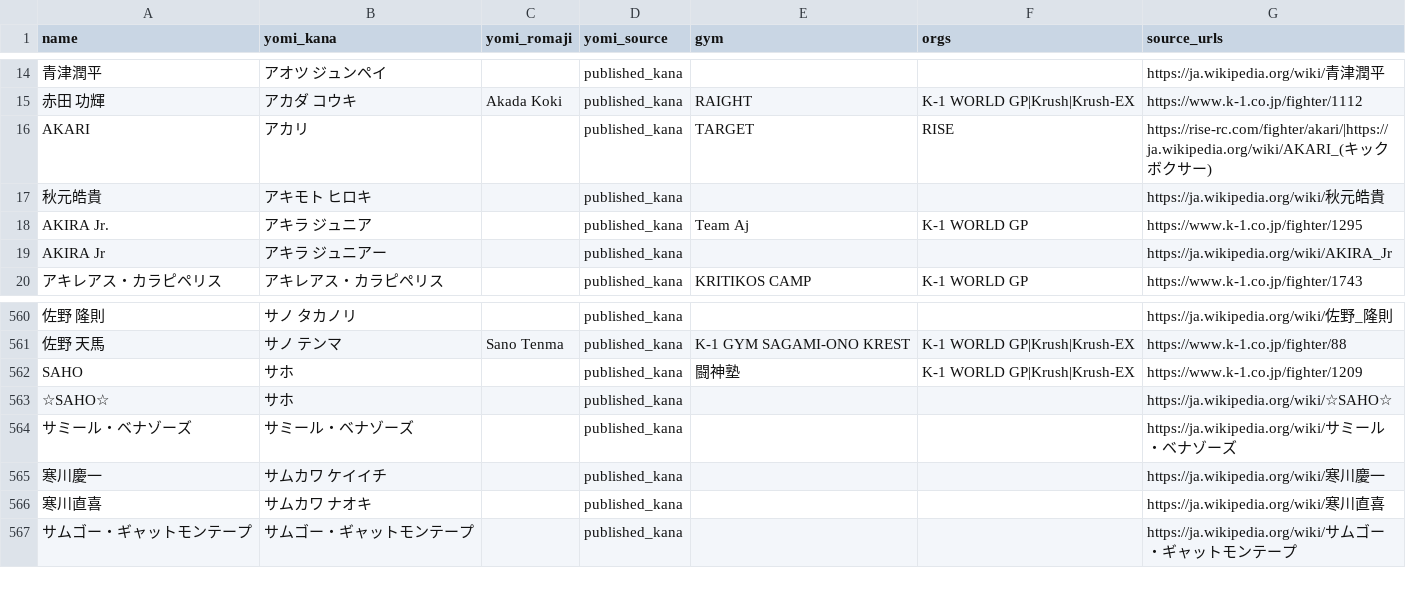
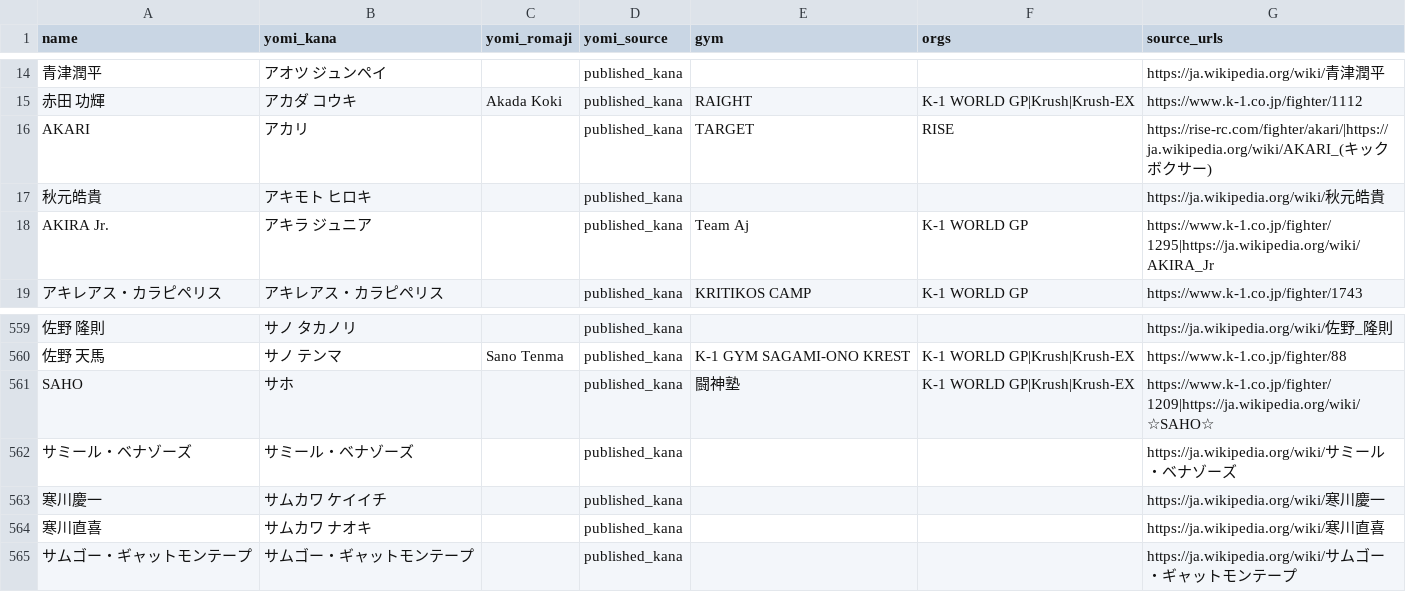
Before and after one commit to mnews-mma/mnews, a CSV file: data/kick/fighters.csv, drawn as a sheet; only a part is shown, gaps mark what is left out; removed rows and columns are numbered as before the commit, all else as after; the diff names each change by its address in the sheet, - before the commit and + after, or states it on an @@ line.

```diff
--- a/data/kick/fighters.csv
+++ b/data/kick/fighters.csv
-G18 (source_urls): https://www.k-1.co.jp/fighter/1295
+G18 (source_urls): https://www.k-1.co.jp/fighter/1295|https://ja.wikipedia.org/wiki/AKIRA_Jr
-row 19: AKIRA Jr | アキラ ジュニアー |  | published_kana |  |  | https://ja.wikipedia.org/wiki/AKIRA_Jr
-G561 (source_urls): https://www.k-1.co.jp/fighter/1209
+G561 (source_urls): https://www.k-1.co.jp/fighter/1209|https://ja.wikipedia.org/wiki/☆SAHO☆
-row 563: ☆SAHO☆ | サホ |  | published_kana |  |  | https://ja.wikipedia.org/wiki/☆SAHO☆
```
Also changed, not shown: 3 other files.
